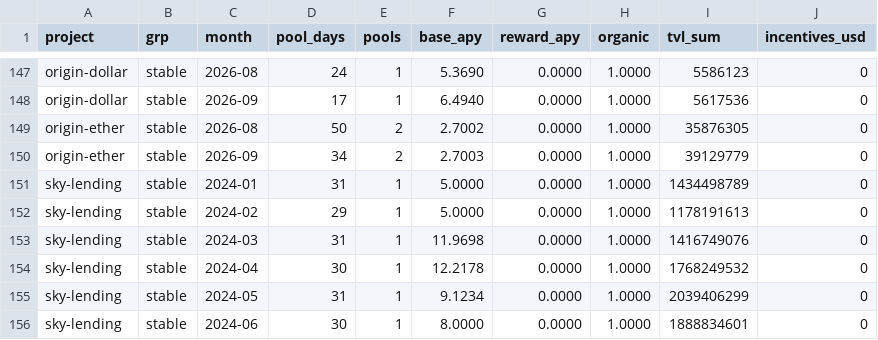
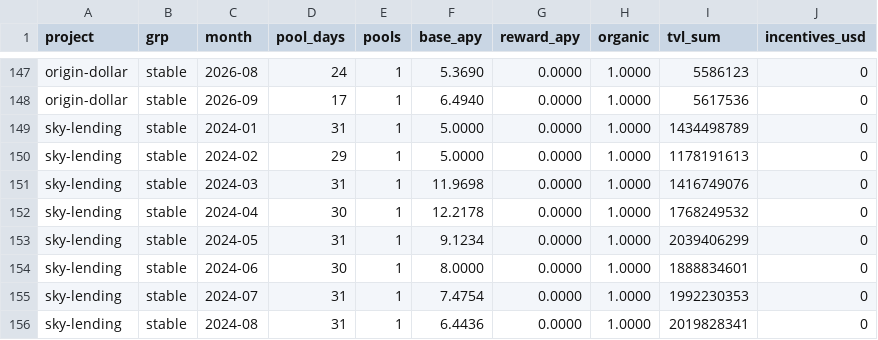
Before and after one commit to Wandory/research, a CSV file: docs/data/dex_stable_monthly.csv, drawn as a sheet; only a part is shown, gaps mark what is left out; the shorter side is filled out with more unchanged rows; the diff names each change by its address in the sheet, - before the commit and + after, or states it on an @@ line.

```diff
--- a/docs/data/dex_stable_monthly.csv
+++ b/docs/data/dex_stable_monthly.csv
-row 149: origin-ether | stable | 2026-08 | 50 | 2 | 2.7002 | 0.0000 | 1.0000 | 35876305 | 0
-row 150: origin-ether | stable | 2026-09 | 34 | 2 | 2.7003 | 0.0000 | 1.0000 | 39129779 | 0
```
Also changed, not shown: docs/data/dex_stable_totals.csv, 22 other files.
